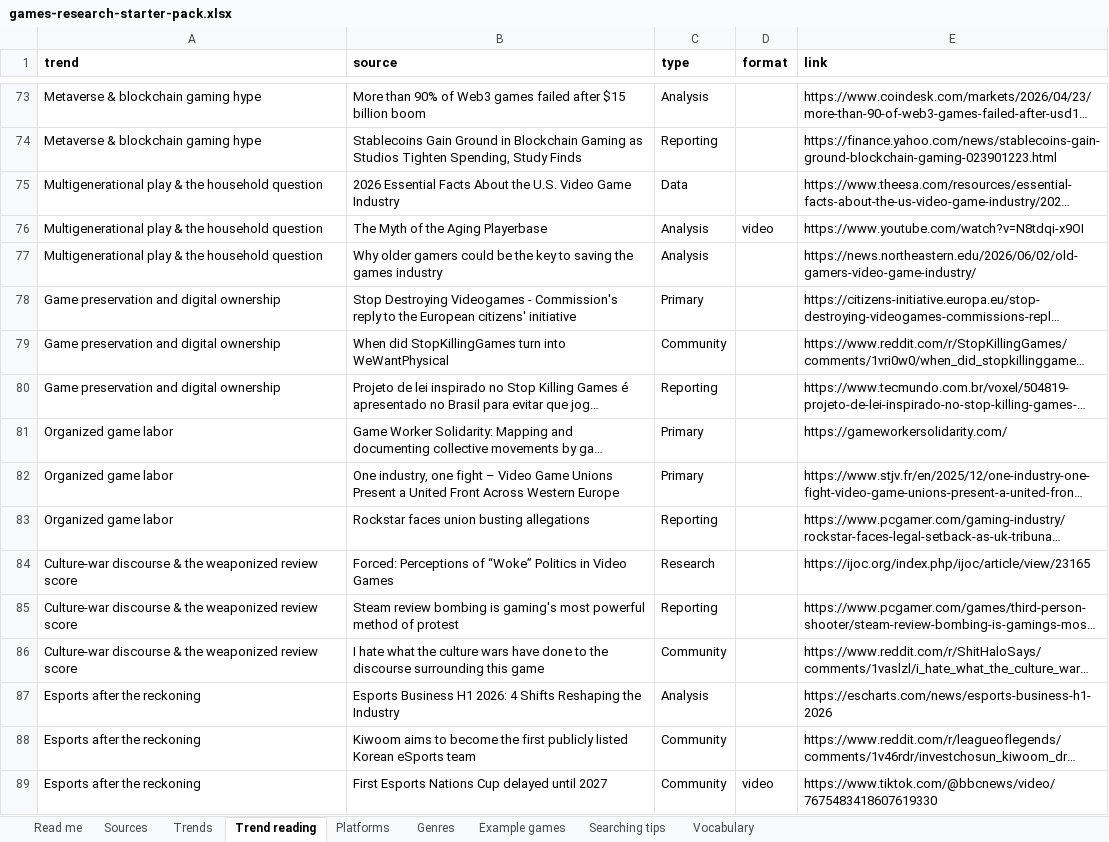
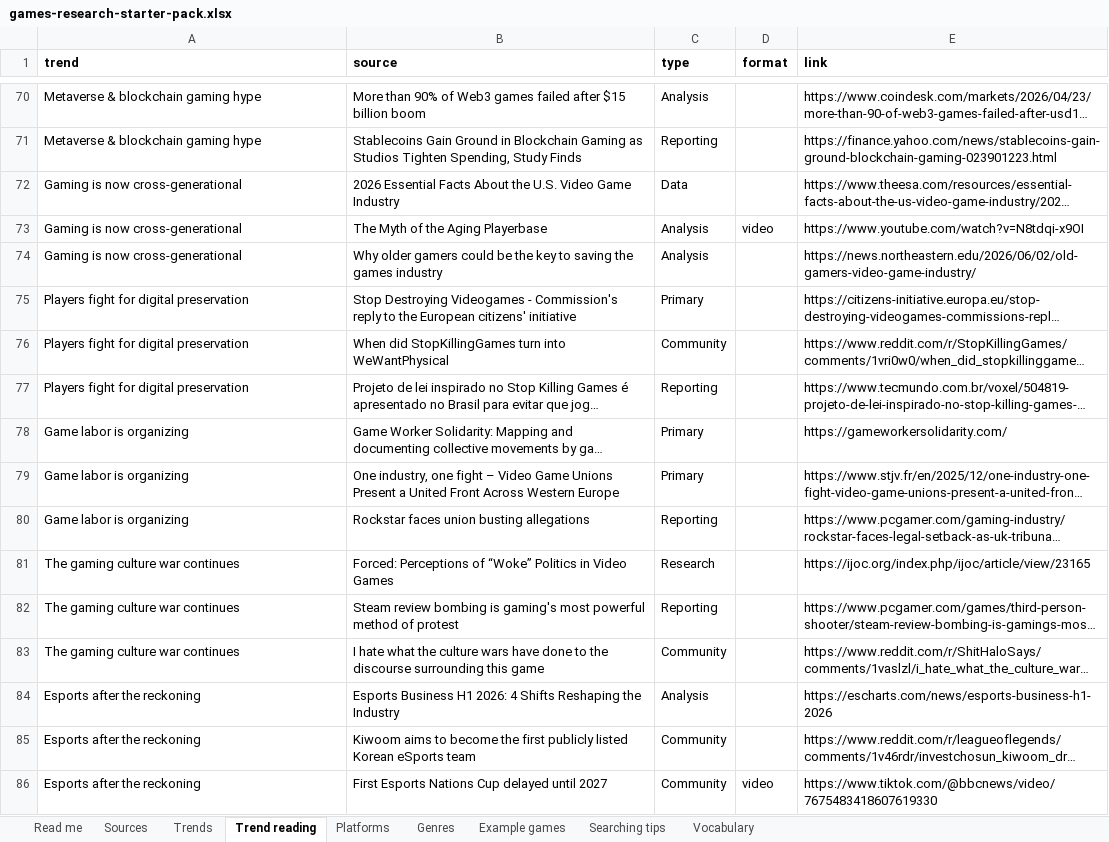
Before and after one commit to itsmepants2/games-research-starter-pack-data, an Excel workbook: games-research-starter-pack.xlsx, sheet Trend reading, drawn as a sheet; only a part is shown, gaps mark what is left out; long unchanged cells end in …; values as stored, in another font and other column widths than the file's, no borders; addresses are those after the commit; the diff covers the shown part only; the diff names each change by its address in the sheet, - before the commit and + after, or states it on an @@ line.

Commit message:
Update the data to the workbook of 2026-08-28
873 sources, 10 markets, 37 trends, 33 platforms, 30 genres.

Copied from public/downloads/ by scripts/build-mirror.mjs in the site
repository. Every count in the README is read from data/downloads.json rather
than typed, so it describes the files beside it.

```diff
--- a/games-research-starter-pack.xlsx (sheet Trend reading)
+++ b/games-research-starter-pack.xlsx (sheet Trend reading)
-A72:A74 (trend): Multigenerational play & the household question
+A72:A74 (trend): Gaming is now cross-generational
-A75:A77 (trend): Game preservation and digital ownership
+A75:A77 (trend): Players fight for digital preservation
-A78:A80 (trend): Organized game labor
+A78:A80 (trend): Game labor is organizing
-A81:A83 (trend): Culture-war discourse & the weaponized review score
+A81:A83 (trend): The gaming culture war continues
```
Also changed, not shown: 22 added rows, 4 removed rows and 28 edited cells elsewhere in this sheet, sheet Sources, sheet Vocabulary, sheet Trends, sheet Platforms, sheet Read me, sheet Searching tips, 12 other files.
